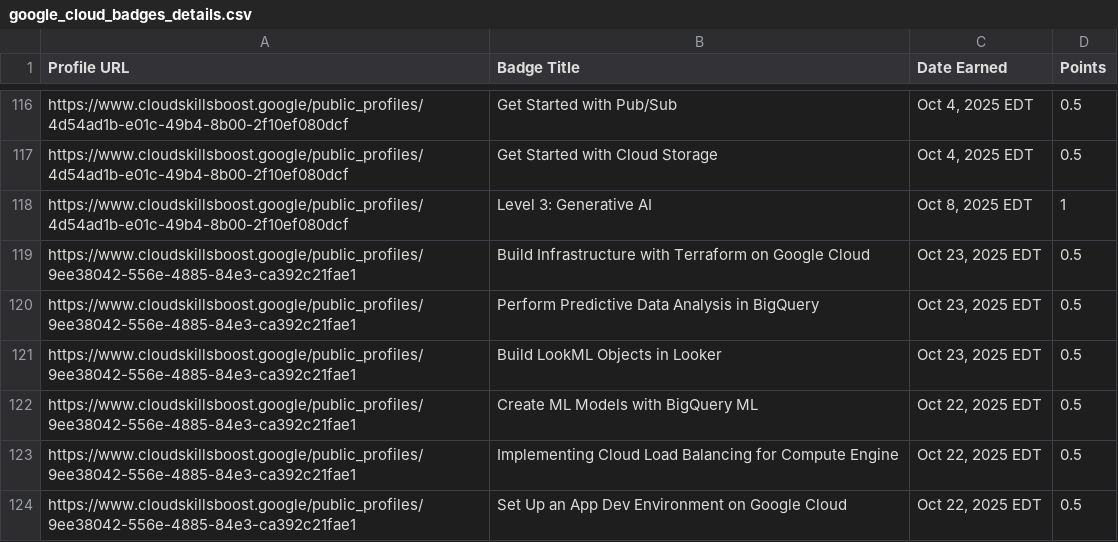
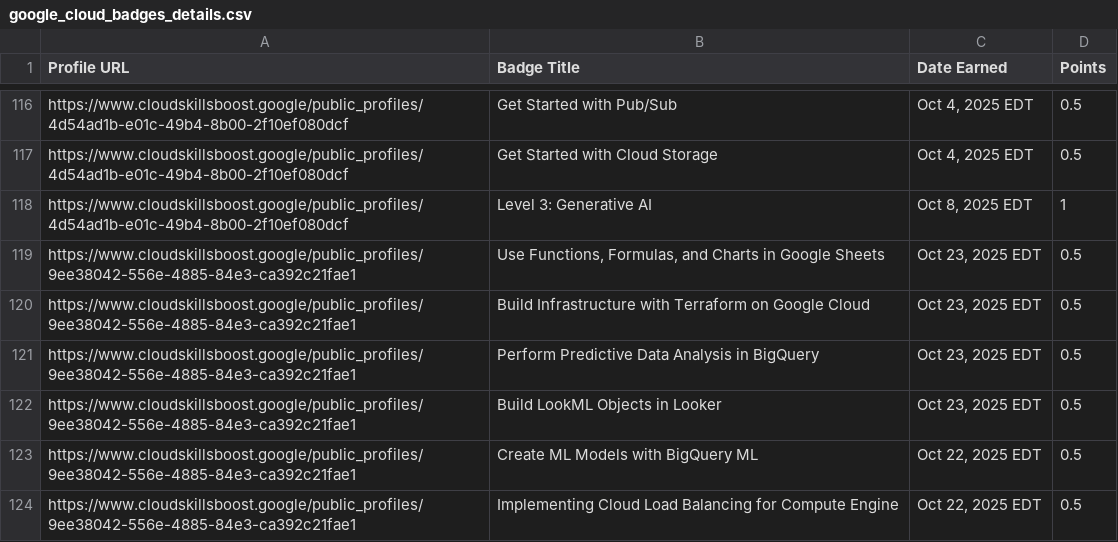
Before and after one commit to mohitsharmas97/leaderboard_gdg, a CSV file: google_cloud_badges_details.csv, drawn as a sheet; only a part is shown, gaps mark what is left out; the shorter side is filled out with more unchanged rows; the diff names each change by its address in the sheet, - before the commit and + after, or states it on an @@ line.

```diff
--- a/google_cloud_badges_details.csv
+++ b/google_cloud_badges_details.csv
+row 119: https://www.cloudskillsboost.google/public_profiles/9ee38042-556e-4885-84e3-ca392c21fae1 | Use Functions, Formulas, and Charts in Google Sheets | Oct 23, 2025 EDT | 0.5
```
Also changed, not shown: progress_data.csv.
